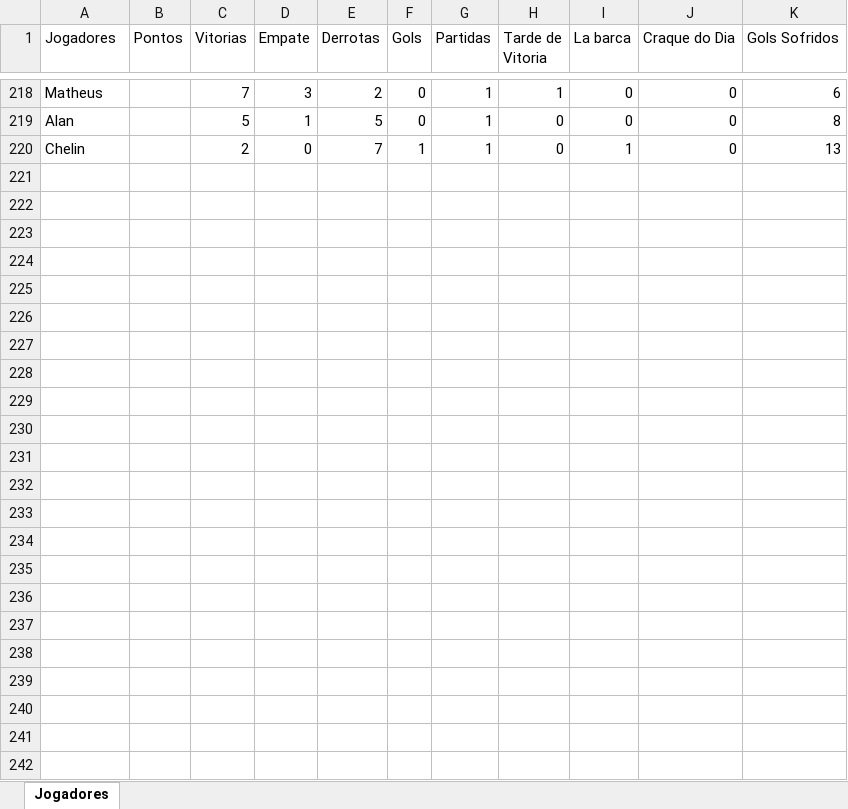
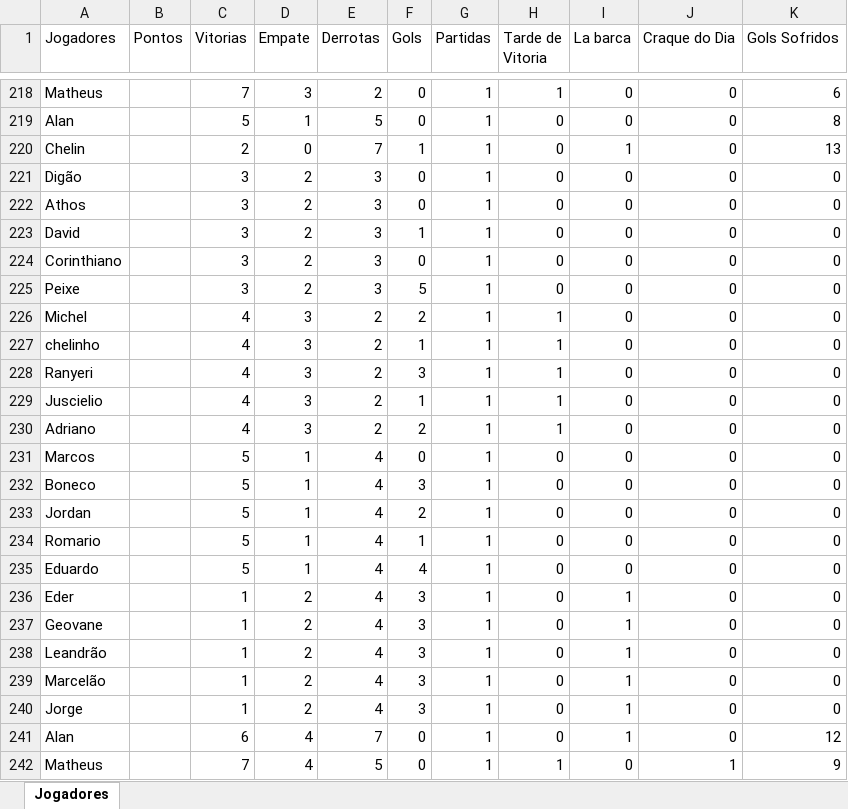
Before and after one commit to Fernando-Almeida23/Pelada_sabado, an Excel workbook: pelada_sabado_2024_02.xlsx, sheet Jogadores, drawn as a sheet; only a part is shown, gaps mark what is left out; values as stored, in another font and other column widths than the file's, no borders; the diff names each change by its address in the sheet, - before the commit and + after, or states it on an @@ line.

Commit message:
20/09

```diff
--- a/pelada_sabado_2024_02.xlsx (sheet Jogadores)
+++ b/pelada_sabado_2024_02.xlsx (sheet Jogadores)
+row 221: Digão |  | 3 | 2 | 3 | 0 | 1 | 0 | 0 | 0 | 0
+row 222: Athos |  | 3 | 2 | 3 | 0 | 1 | 0 | 0 | 0 | 0
+row 223: David |  | 3 | 2 | 3 | 1 | 1 | 0 | 0 | 0 | 0
+row 224: Corinthiano |  | 3 | 2 | 3 | 0 | 1 | 0 | 0 | 0 | 0
+row 225: Peixe |  | 3 | 2 | 3 | 5 | 1 | 0 | 0 | 0 | 0
+row 226: Michel |  | 4 | 3 | 2 | 2 | 1 | 1 | 0 | 0 | 0
+row 227: chelinho |  | 4 | 3 | 2 | 1 | 1 | 1 | 0 | 0 | 0
+row 228: Ranyeri |  | 4 | 3 | 2 | 3 | 1 | 1 | 0 | 0 | 0
+row 229: Juscielio |  | 4 | 3 | 2 | 1 | 1 | 1 | 0 | 0 | 0
+row 230: Adriano |  | 4 | 3 | 2 | 2 | 1 | 1 | 0 | 0 | 0
+row 231: Marcos |  | 5 | 1 | 4 | 0 | 1 | 0 | 0 | 0 | 0
+row 232: Boneco |  | 5 | 1 | 4 | 3 | 1 | 0 | 0 | 0 | 0
+row 233: Jordan |  | 5 | 1 | 4 | 2 | 1 | 0 | 0 | 0 | 0
+row 234: Romario |  | 5 | 1 | 4 | 1 | 1 | 0 | 0 | 0 | 0
+row 235: Eduardo |  | 5 | 1 | 4 | 4 | 1 | 0 | 0 | 0 | 0
+row 236: Eder |  | 1 | 2 | 4 | 3 | 1 | 0 | 1 | 0 | 0
+row 237: Geovane |  | 1 | 2 | 4 | 3 | 1 | 0 | 1 | 0 | 0
+row 238: Leandrão |  | 1 | 2 | 4 | 3 | 1 | 0 | 1 | 0 | 0
+row 239: Marcelão |  | 1 | 2 | 4 | 3 | 1 | 0 | 1 | 0 | 0
+row 240: Jorge |  | 1 | 2 | 4 | 3 | 1 | 0 | 1 | 0 | 0
+row 241: Alan |  | 6 | 4 | 7 | 0 | 1 | 0 | 1 | 0 | 12
+row 242: Matheus |  | 7 | 4 | 5 | 0 | 1 | 1 | 0 | 1 | 9
```
